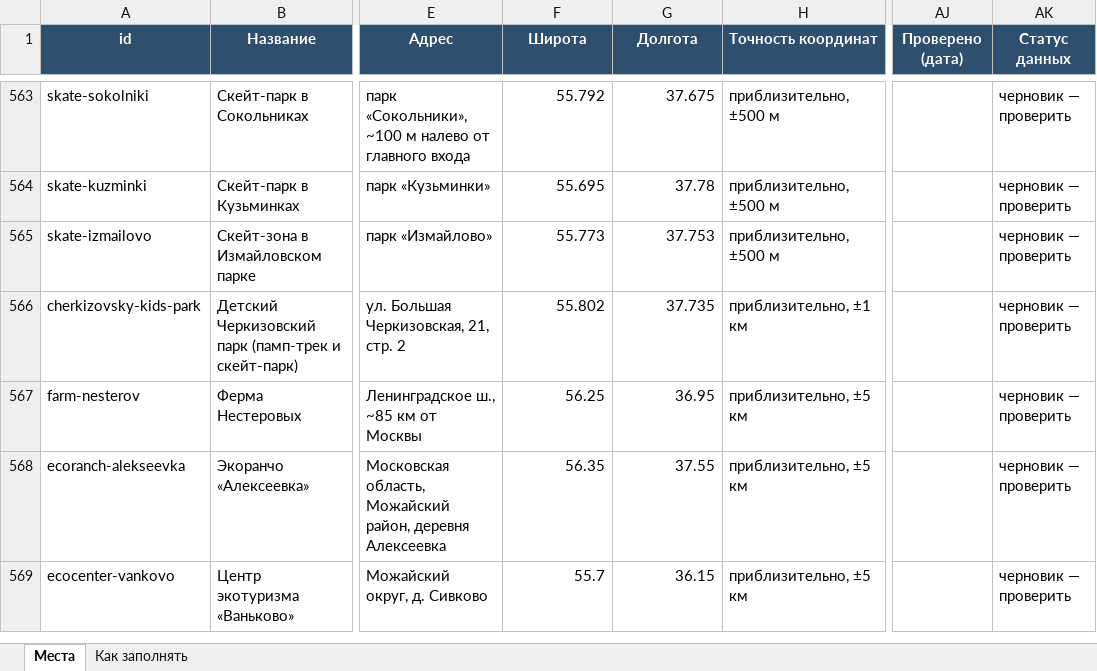
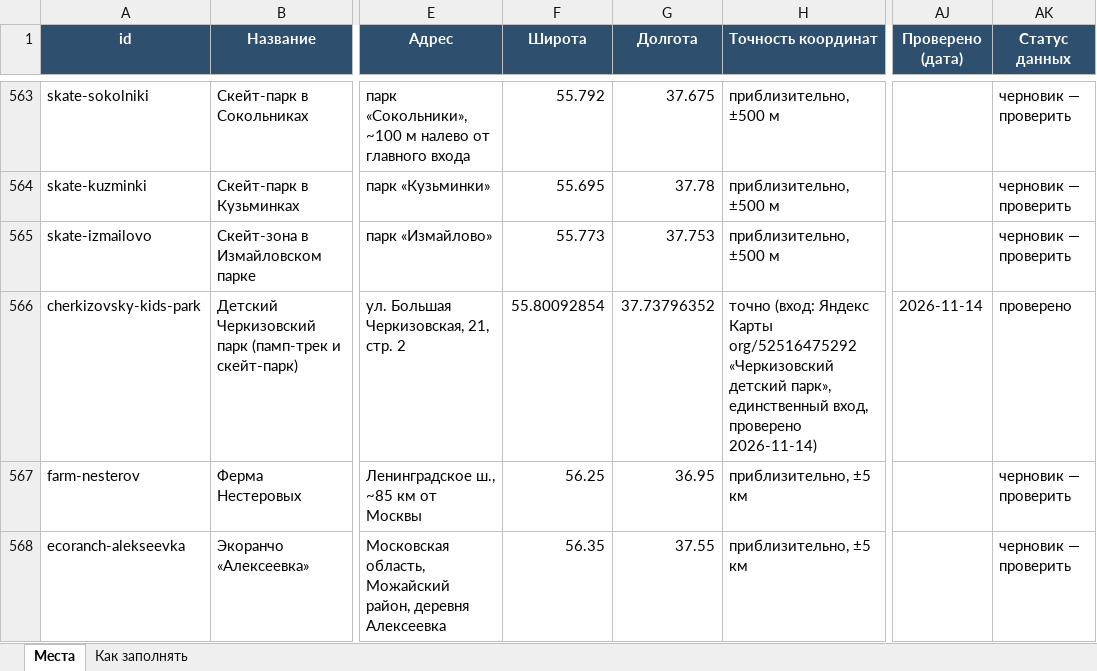
Before and after one commit to vadimsurov-apps/kudapoiti-data, an Excel workbook: data/kuda-poiti-mesta.xlsx, sheet Места, drawn as a sheet; only a part is shown, gaps mark what is left out; the shorter side is filled out with more unchanged rows; values as stored, in another font and other column widths than the file's, no borders; the diff covers the shown part only; the diff names each change by its address in the sheet, - before the commit and + after, or states it on an @@ line.

```diff
--- a/data/kuda-poiti-mesta.xlsx (sheet Места)
+++ b/data/kuda-poiti-mesta.xlsx (sheet Места)
-F566 (Широта): 55.802
+F566 (Широта): 55.80092854
-G566 (Долгота): 37.735
+G566 (Долгота): 37.73796352
-H566 (Точность координат): приблизительно, ±1 км
+H566 (Точность координат): точно (вход: Яндекс Карты org/52516475292 «Черкизовский детский парк», единственный вход, проверено 2026-11-14)
-AJ566 (Проверено (дата)): (empty)
+AJ566 (Проверено (дата)): 2026-11-14
-AK566 (Статус данных): черновик — проверить
+AK566 (Статус данных): проверено
```
Also changed, not shown: 18 edited cells elsewhere in this sheet, data/parts/fun.xlsx, data/parts/sections.xlsx, 3 other files.
